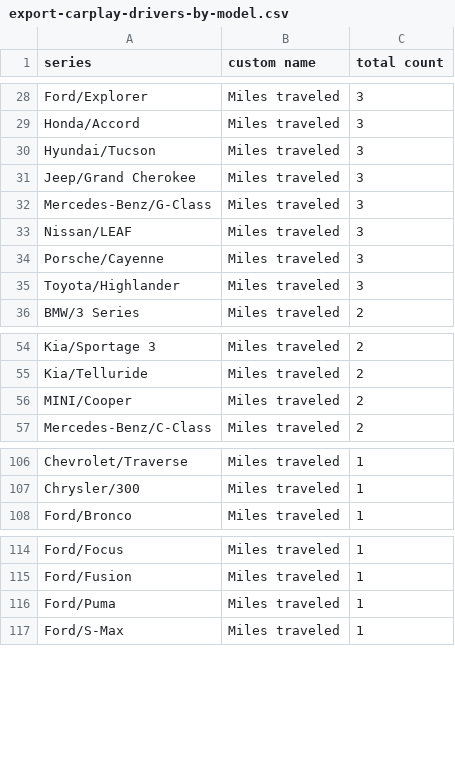
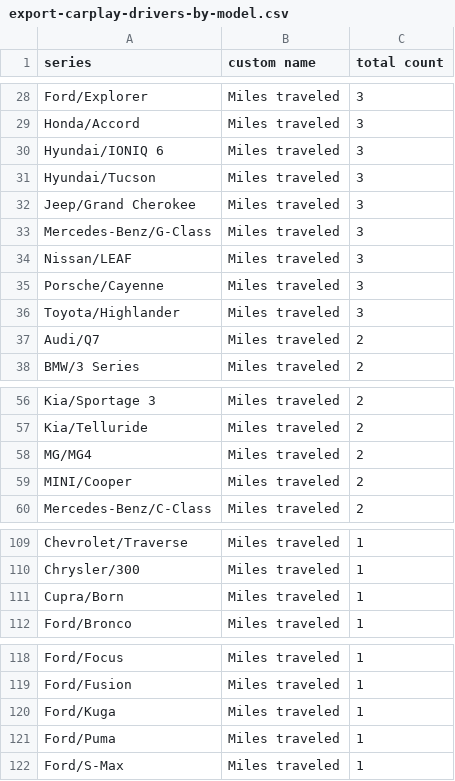
Before and after one commit to ClutchEngineering/sidecar.clutch.engineering, a CSV file: Sources/gensite/export-carplay-drivers-by-model.csv, drawn as a sheet; only a part is shown, gaps mark what is left out; the diff covers the shown part only; the diff names each change by its address in the sheet, - before the commit and + after, or states it on an @@ line.

```diff
--- a/Sources/gensite/export-carplay-drivers-by-model.csv
+++ b/Sources/gensite/export-carplay-drivers-by-model.csv
+row 30: Hyundai/IONIQ 6 | Miles traveled | 3
+row 37: Audi/Q7 | Miles traveled | 2
+row 58: MG/MG4 | Miles traveled | 2
+row 111: Cupra/Born | Miles traveled | 1
+row 120: Ford/Kuga | Miles traveled | 1
```
Also changed, not shown: 6 added rows and 5 removed rows elsewhere in this file, Sources/gensite/export-carplay-distance-traveled-by-model.csv.
